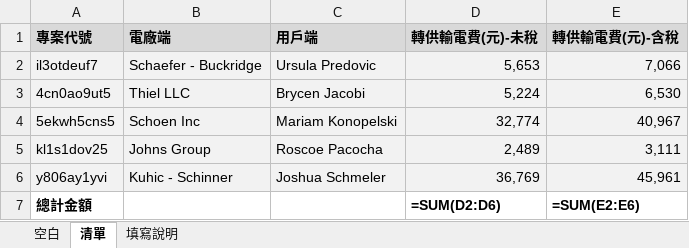
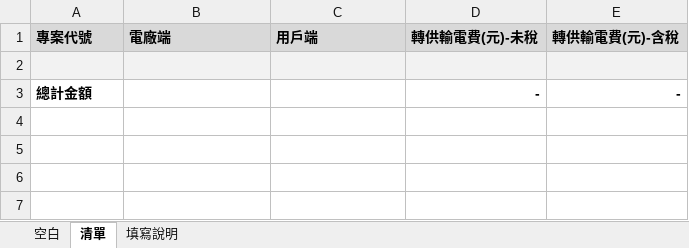
Before and after one commit to Tzutung-0730/ExcelTester, an Excel workbook: ExcelTester/bin/Debug/net8.0-windows/Templates/台電轉供費用_請付款單範本1.xlsx, sheet 清單, drawn as a sheet; values as stored, in another font and other column widths than the file's, no borders; formulas without a stored value are shown as written; removed rows and columns are numbered as before the commit, all else as after; the diff names each change by its address in the sheet, - before the commit and + after, or states it on an @@ line.

```diff
--- a/ExcelTester/bin/Debug/net8.0-windows/Templates/台電轉供費用_請付款單範本1.xlsx (sheet 清單)
+++ b/ExcelTester/bin/Debug/net8.0-windows/Templates/台電轉供費用_請付款單範本1.xlsx (sheet 清單)
-row 2: il3otdeuf7 | Schaefer - Buckridge | Ursula Predovic | 5,653 | 7,066
+row 2: (empty)
-row 3: 4cn0ao9ut5 | Thiel LLC | Brycen Jacobi | 5,224 | 6,530
-row 4: 5ekwh5cns5 | Schoen Inc | Mariam Konopelski | 32,774 | 40,967
-row 5: kl1s1dov25 | Johns Group | Roscoe Pacocha | 2,489 | 3,111
-row 6: y806ay1yvi | Kuhic - Schinner | Joshua Schmeler | 36,769 | 45,961
-D3 (轉供輸電費(元)-未稅): =SUM(D2:D6)
+D3 (轉供輸電費(元)-未稅): -
-E3 (轉供輸電費(元)-含稅): =SUM(E2:E6)
+E3 (轉供輸電費(元)-含稅): -
```
Also changed, not shown: sheet 空白, ExcelTester/bin/Debug/net8.0-windows/Templates/台汽綠能_客戶_統一發票資料單範本1.xlsx, ExcelTester/bin/Debug/net8.0-windows/Templates/台汽綠能_客戶_繳費通知範本1.xlsx, 38 other files.
